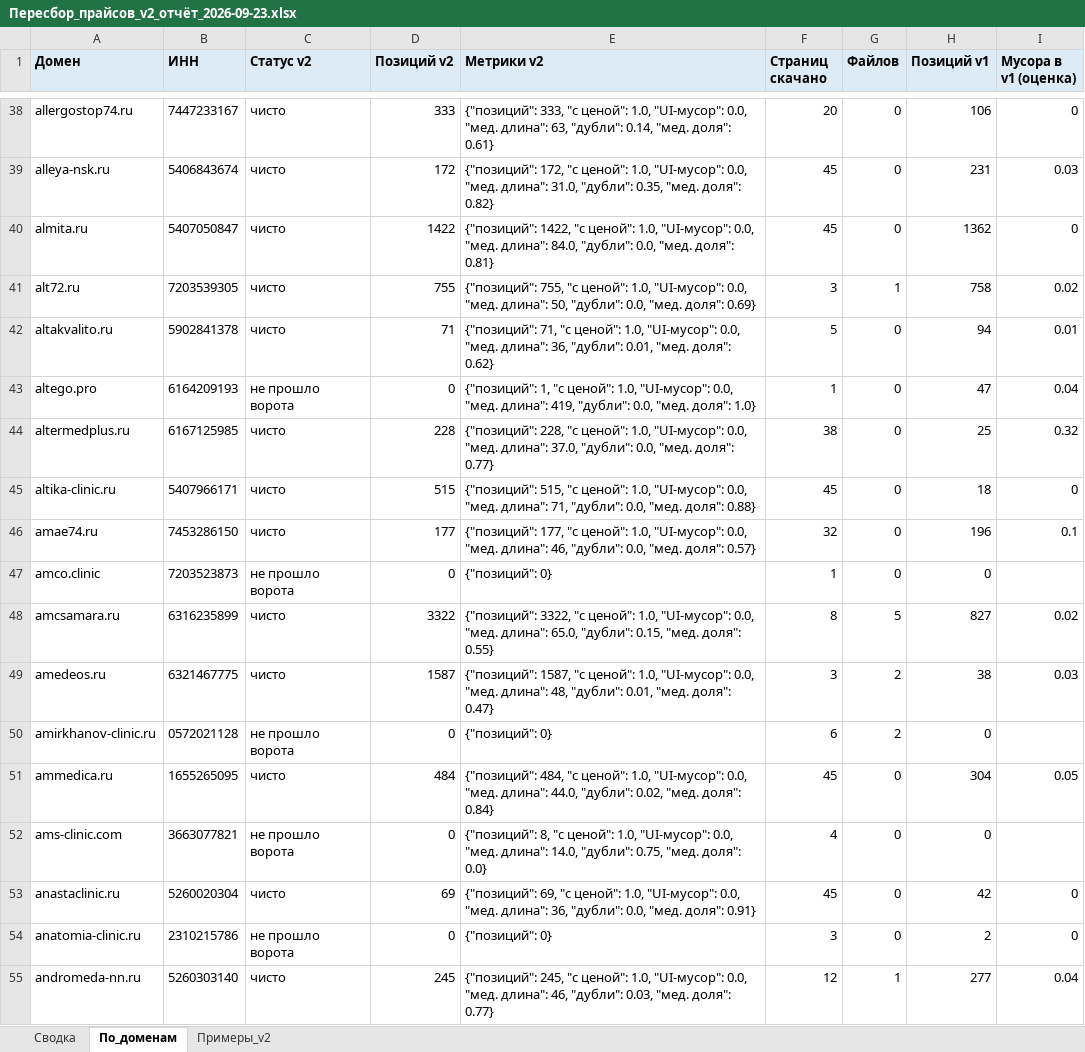
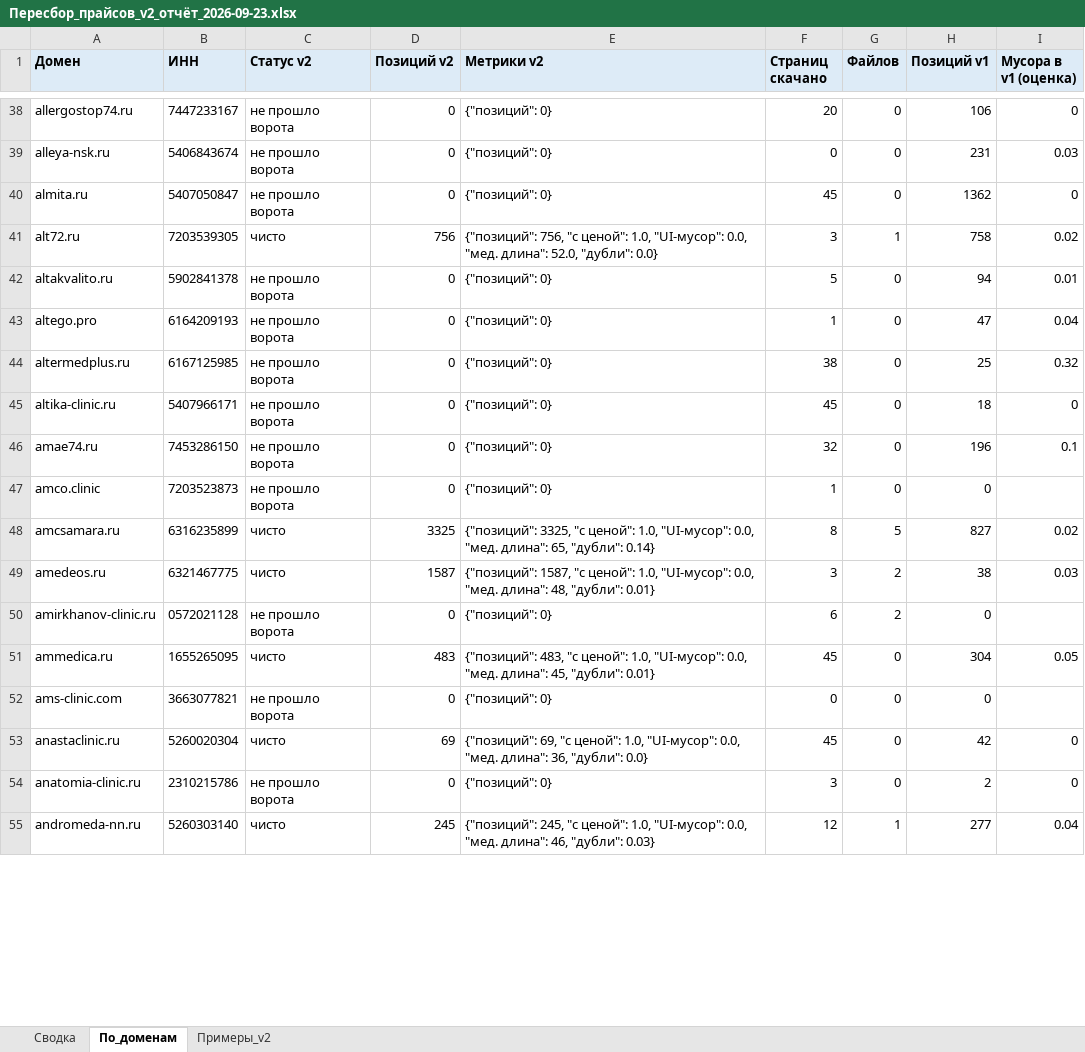
Before and after one commit to ddinnovationhub/Chistaya_kozha_research, an Excel workbook: output/Пересбор_прайсов_v2_отчёт_2026-09-23.xlsx, sheet По_доменам, drawn as a sheet; only a part is shown, gaps mark what is left out; values as stored, in another font and other column widths than the file's, no borders; the diff covers the shown part only; the diff names each change by its address in the sheet, - before the commit and + after, or states it on an @@ line.

```diff
--- a/output/Пересбор_прайсов_v2_отчёт_2026-09-23.xlsx (sheet По_доменам)
+++ b/output/Пересбор_прайсов_v2_отчёт_2026-09-23.xlsx (sheet По_доменам)
-C38:C40 (Статус v2): чисто
+C38:C40 (Статус v2): не прошло ворота
-D38 (Позиций v2): 333
+D38 (Позиций v2): 0
-E38 (Метрики v2): {"позиций": 333, "с ценой": 1.0, "UI-мусор": 0.0, "мед. длина": 63, "дубли": 0.14, "мед. доля": 0.61}
+E38 (Метрики v2): {"позиций": 0}
-D39 (Позиций v2): 172
+D39 (Позиций v2): 0
-E39 (Метрики v2): {"позиций": 172, "с ценой": 1.0, "UI-мусор": 0.0, "мед. длина": 31.0, "дубли": 0.35, "мед. доля": 0.82}
+E39 (Метрики v2): {"позиций": 0}
-F39 (Страниц скачано): 45
+F39 (Страниц скачано): 0
-D40 (Позиций v2): 1422
+D40 (Позиций v2): 0
-E40 (Метрики v2): {"позиций": 1422, "с ценой": 1.0, "UI-мусор": 0.0, "мед. длина": 84.0, "дубли": 0.0, "мед. доля": 0.81}
+E40 (Метрики v2): {"позиций": 0}
-D41 (Позиций v2): 755
+D41 (Позиций v2): 756
-E41 (Метрики v2): {"позиций": 755, "с ценой": 1.0, "UI-мусор": 0.0, "мед. длина": 50, "дубли": 0.0, "мед. доля": 0.69}
+E41 (Метрики v2): {"позиций": 756, "с ценой": 1.0, "UI-мусор": 0.0, "мед. длина": 52.0, "дубли": 0.0}
-C42 (Статус v2): чисто
+C42 (Статус v2): не прошло ворота
-D42 (Позиций v2): 71
+D42 (Позиций v2): 0
-E42 (Метрики v2): {"позиций": 71, "с ценой": 1.0, "UI-мусор": 0.0, "мед. длина": 36, "дубли": 0.01, "мед. доля": 0.62}
+E42 (Метрики v2): {"позиций": 0}
-E43 (Метрики v2): {"позиций": 1, "с ценой": 1.0, "UI-мусор": 0.0, "мед. длина": 419, "дубли": 0.0, "мед. доля": 1.0}
+E43 (Метрики v2): {"позиций": 0}
-C44:C46 (Статус v2): чисто
+C44:C46 (Статус v2): не прошло ворота
-D44 (Позиций v2): 228
+D44 (Позиций v2): 0
-E44 (Метрики v2): {"позиций": 228, "с ценой": 1.0, "UI-мусор": 0.0, "мед. длина": 37.0, "дубли": 0.0, "мед. доля": 0.77}
+E44 (Метрики v2): {"позиций": 0}
-D45 (Позиций v2): 515
+D45 (Позиций v2): 0
-E45 (Метрики v2): {"позиций": 515, "с ценой": 1.0, "UI-мусор": 0.0, "мед. длина": 71, "дубли": 0.0, "мед. доля": 0.88}
+E45 (Метрики v2): {"позиций": 0}
-D46 (Позиций v2): 177
+D46 (Позиций v2): 0
-E46 (Метрики v2): {"позиций": 177, "с ценой": 1.0, "UI-мусор": 0.0, "мед. длина": 46, "дубли": 0.0, "мед. доля": 0.57}
+E46 (Метрики v2): {"позиций": 0}
-D48 (Позиций v2): 3322
+D48 (Позиций v2): 3325
-E48 (Метрики v2): {"позиций": 3322, "с ценой": 1.0, "UI-мусор": 0.0, "мед. длина": 65.0, "дубли": 0.15, "мед. доля": 0.55}
+E48 (Метрики v2): {"позиций": 3325, "с ценой": 1.0, "UI-мусор": 0.0, "мед. длина": 65, "дубли": 0.14}
-E49 (Метрики v2): …48, "дубли": 0.01, "мед. доля": 0.47}
+E49 (Метрики v2): …48, "дубли": 0.01}
-D51 (Позиций v2): 484
+D51 (Позиций v2): 483
-E51 (Метрики v2): {"позиций": 484, "с ценой": 1.0, "UI-мусор": 0.0, "мед. длина": 44.0, "дубли": 0.02, "мед. доля": 0.84}
+E51 (Метрики v2): {"позиций": 483, "с ценой": 1.0, "UI-мусор": 0.0, "мед. длина": 45, "дубли": 0.01}
-E52 (Метрики v2): {"позиций": 8, "с ценой": 1.0, "UI-мусор": 0.0, "мед. длина": 14.0, "дубли": 0.75, "мед. доля": 0.0}
+E52 (Метрики v2): {"позиций": 0}
-F52 (Страниц скачано): 4
+F52 (Страниц скачано): 0
-E53 (Метрики v2): …36, "дубли": 0.0, "мед. доля": 0.91}
+E53 (Метрики v2): …36, "дубли": 0.0}
-E55 (Метрики v2): …46, "дубли": 0.03, "мед. доля": 0.77}
+E55 (Метрики v2): …46, "дубли": 0.03}
```
Also changed, not shown: 1692 edited cells elsewhere in this sheet, sheet Примеры_v2, sheet Сводка, 4 other files.
